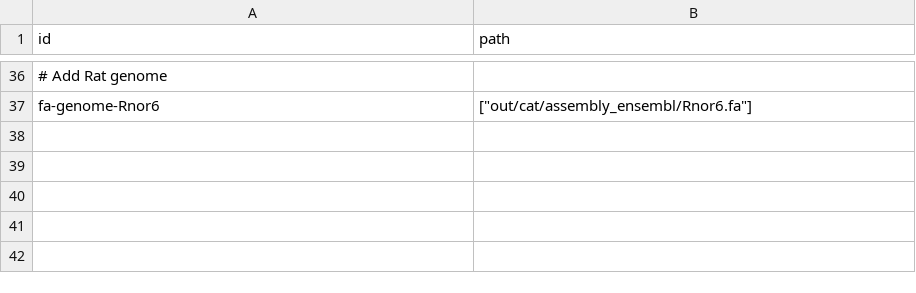
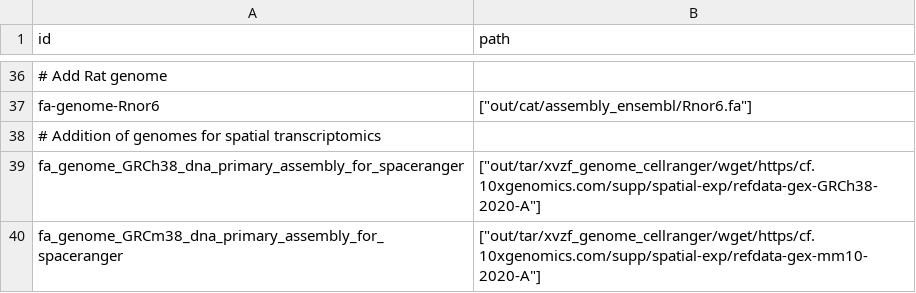
Before and after one commit to guillaumecharbonnier/mw-lib, a TSV file: src/snakemake/tables/fa_genome_ids.tsv, drawn as a sheet; only a part is shown, gaps mark what is left out; the diff names each change by its address in the sheet, - before the commit and + after, or states it on an @@ line.

Commit message:
Add commands to retrieve genomes for Spaceranger software.

```diff
--- a/src/snakemake/tables/fa_genome_ids.tsv
+++ b/src/snakemake/tables/fa_genome_ids.tsv
+row 38: # Addition of genomes for spatial transcriptomics
+row 39: fa_genome_GRCh38_dna_primary_assembly_for_spaceranger | ["out/tar/xvzf_genome_cellranger/wget/https/cf.10xgenomics.com/supp/spatial-exp/refdata-gex-GRCh38-2020-A"]
+row 40: fa_genome_GRCm38_dna_primary_assembly_for_spaceranger | ["out/tar/xvzf_genome_cellranger/wget/https/cf.10xgenomics.com/supp/spatial-exp/refdata-gex-mm10-2020-A"]
```
Also changed, not shown: src/snakemake/tables/adapter.tsv, 3 other files.
